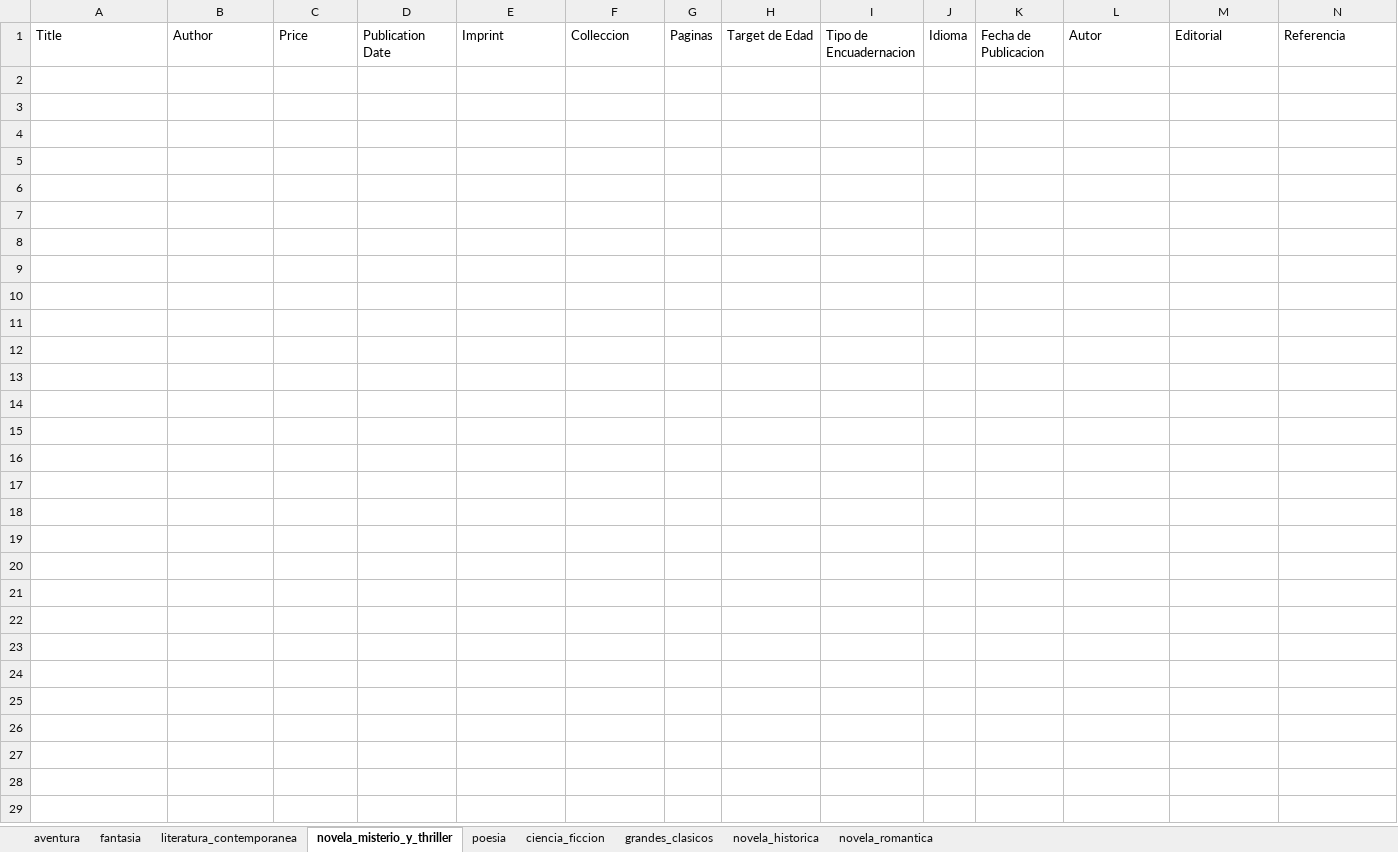
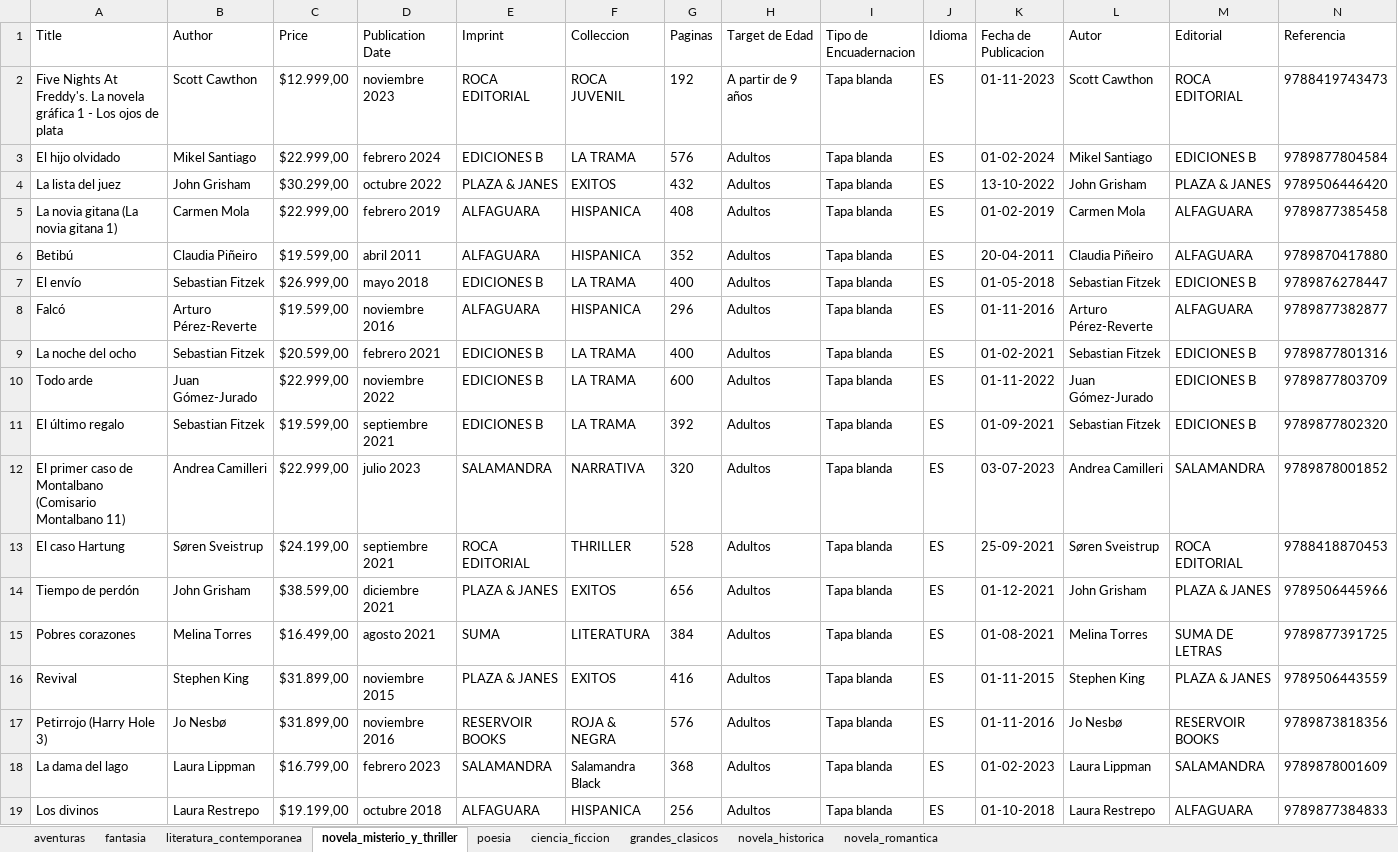
Before and after one commit to victorli112/book-scraper, an Excel workbook: prh/penguin_random_house_books.xlsx, sheet novela_misterio_y_thriller, drawn as a sheet; only a part is shown; values as stored, in another font and other column widths than the file's, no borders; rows hold the shown columns only; the diff covers the shown part only; the diff names each change by its address in the sheet, - before the commit and + after, or states it on an @@ line.

```diff
--- a/prh/penguin_random_house_books.xlsx (sheet novela_misterio_y_thriller)
+++ b/prh/penguin_random_house_books.xlsx (sheet novela_misterio_y_thriller)
-sheet tab: aventura
+sheet tab: aventuras
+row 2: Five Nights At Freddy's. La novela gráfica 1 - Los ojos de plata | Scott Cawthon | $12.999,00 | noviembre 2023 | ROCA EDITORIAL | ROCA JUVENIL | 192 | A partir de 9 años | Tapa blanda | ES | 01-11-2023 | Scott Cawthon | ROCA EDITORIAL | 9788419743473
+row 3: El hijo olvidado | Mikel Santiago | $22.999,00 | febrero 2024 | EDICIONES B | LA TRAMA | 576 | Adultos | Tapa blanda | ES | 01-02-2024 | Mikel Santiago | EDICIONES B | 9789877804584
+row 4: La lista del juez | John Grisham | $30.299,00 | octubre 2022 | PLAZA & JANES | EXITOS | 432 | Adultos | Tapa blanda | ES | 13-10-2022 | John Grisham | PLAZA & JANES | 9789506446420
+row 5: La novia gitana (La novia gitana 1) | Carmen Mola | $22.999,00 | febrero 2019 | ALFAGUARA | HISPANICA | 408 | Adultos | Tapa blanda | ES | 01-02-2019 | Carmen Mola | ALFAGUARA | 9789877385458
+row 6: Betibú | Claudia Piñeiro | $19.599,00 | abril 2011 | ALFAGUARA | HISPANICA | 352 | Adultos | Tapa blanda | ES | 20-04-2011 | Claudia Piñeiro | ALFAGUARA | 9789870417880
+row 7: El envío | Sebastian Fitzek | $26.999,00 | mayo 2018 | EDICIONES B | LA TRAMA | 400 | Adultos | Tapa blanda | ES | 01-05-2018 | Sebastian Fitzek | EDICIONES B | 9789876278447
+row 8: Falcó | Arturo Pérez-Reverte | $19.599,00 | noviembre 2016 | ALFAGUARA | HISPANICA | 296 | Adultos | Tapa blanda | ES | 01-11-2016 | Arturo Pérez-Reverte | ALFAGUARA | 9789877382877
+row 9: La noche del ocho | Sebastian Fitzek | $20.599,00 | febrero 2021 | EDICIONES B | LA TRAMA | 400 | Adultos | Tapa blanda | ES | 01-02-2021 | Sebastian Fitzek | EDICIONES B | 9789877801316
+row 10: Todo arde | Juan Gómez-Jurado | $22.999,00 | noviembre 2022 | EDICIONES B | LA TRAMA | 600 | Adultos | Tapa blanda | ES | 01-11-2022 | Juan Gómez-Jurado | EDICIONES B | 9789877803709
+row 11: El último regalo | Sebastian Fitzek | $19.599,00 | septiembre 2021 | EDICIONES B | LA TRAMA | 392 | Adultos | Tapa blanda | ES | 01-09-2021 | Sebastian Fitzek | EDICIONES B | 9789877802320
+row 12: El primer caso de Montalbano (Comisario Montalbano 11) | Andrea Camilleri | $22.999,00 | julio 2023 | SALAMANDRA | NARRATIVA | 320 | Adultos | Tapa blanda | ES | 03-07-2023 | Andrea Camilleri | SALAMANDRA | 9789878001852
+row 13: El caso Hartung | Søren Sveistrup | $24.199,00 | septiembre 2021 | ROCA EDITORIAL | THRILLER | 528 | Adultos | Tapa blanda | ES | 25-09-2021 | Søren Sveistrup | ROCA EDITORIAL | 9788418870453
+row 14: Tiempo de perdón | John Grisham | $38.599,00 | diciembre 2021 | PLAZA & JANES | EXITOS | 656 | Adultos | Tapa blanda | ES | 01-12-2021 | John Grisham | PLAZA & JANES | 9789506445966
+row 15: Pobres corazones | Melina Torres | $16.499,00 | agosto 2021 | SUMA | LITERATURA | 384 | Adultos | Tapa blanda | ES | 01-08-2021 | Melina Torres | SUMA DE LETRAS | 9789877391725
+row 16: Revival | Stephen King | $31.899,00 | noviembre 2015 | PLAZA & JANES | EXITOS | 416 | Adultos | Tapa blanda | ES | 01-11-2015 | Stephen King | PLAZA & JANES | 9789506443559
+row 17: Petirrojo (Harry Hole 3) | Jo Nesbø | $31.899,00 | noviembre 2016 | RESERVOIR BOOKS | ROJA & NEGRA | 576 | Adultos | Tapa blanda | ES | 01-11-2016 | Jo Nesbø | RESERVOIR BOOKS | 9789873818356
+row 18: La dama del lago | Laura Lippman | $16.799,00 | febrero 2023 | SALAMANDRA | Salamandra Black | 368 | Adultos | Tapa blanda | ES | 01-02-2023 | Laura Lippman | SALAMANDRA | 9789878001609
+row 19: Los divinos | Laura Restrepo | $19.199,00 | octubre 2018 | ALFAGUARA | HISPANICA | 256 | Adultos | Tapa blanda | ES | 01-10-2018 | Laura Restrepo | ALFAGUARA | 9789877384833
```
Also changed, not shown: 12 added rows elsewhere in this sheet, sheet literatura_contemporanea, sheet novela_romantica, sheet novela_historica, sheet grandes_clasicos, sheet ciencia_ficcion, sheet aventuras, 2 more sheets, 21 other files.
